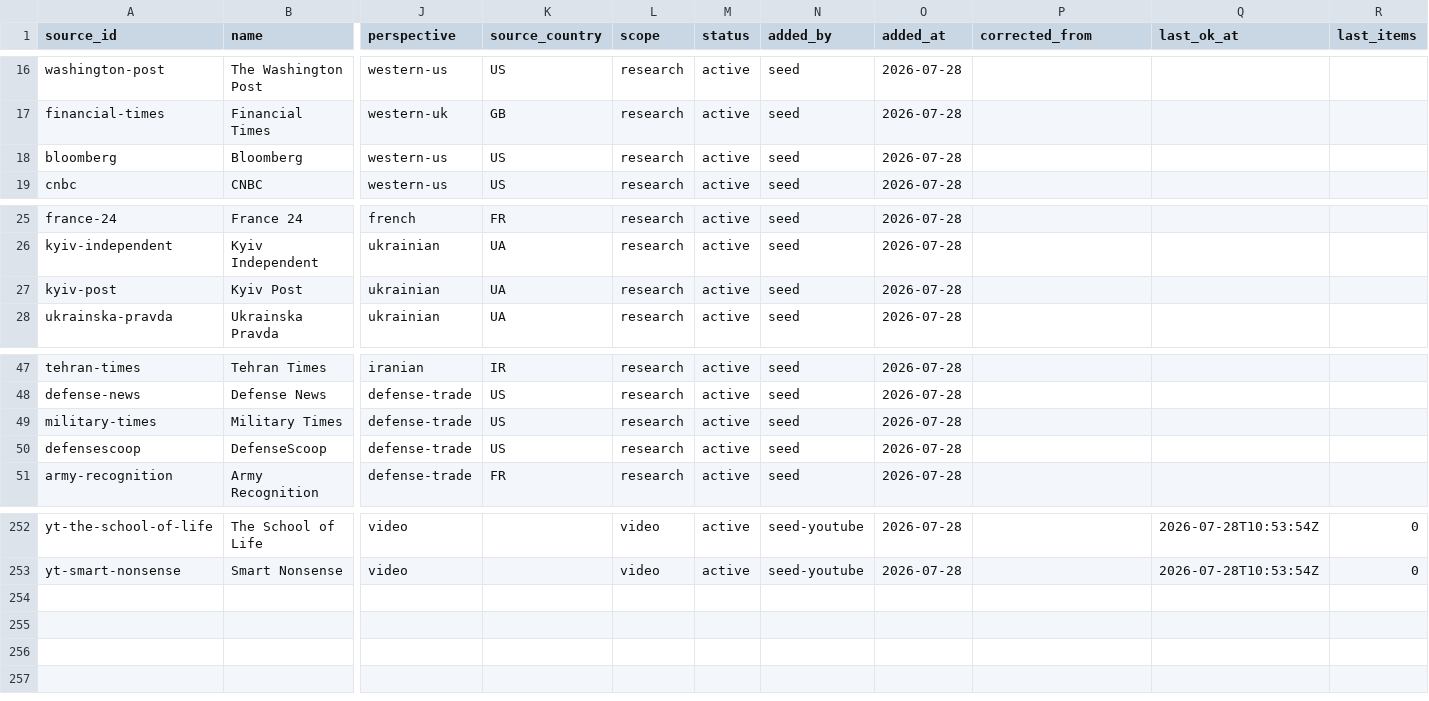
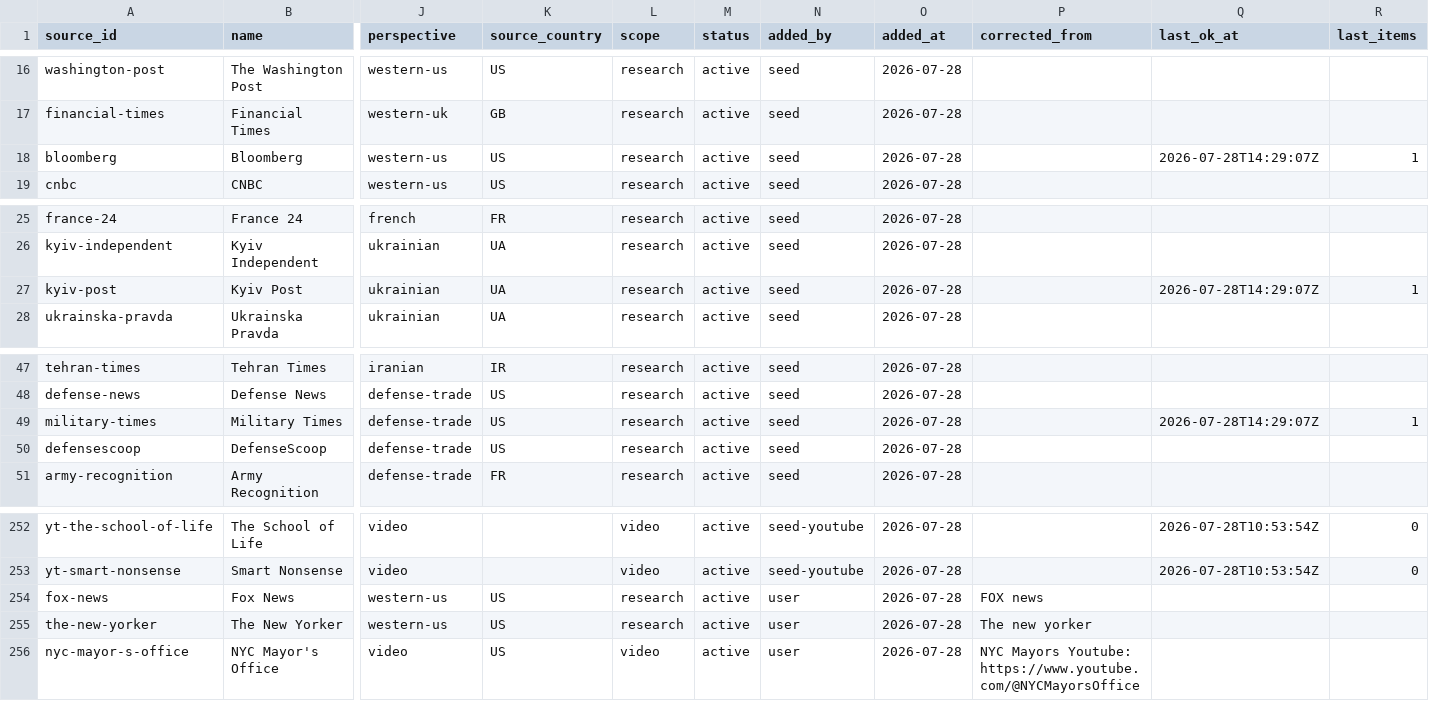
Before and after one commit to chiragr5241/Geopolitics, a CSV file: data/sources.csv, drawn as a sheet; only a part is shown, gaps mark what is left out; rows hold the shown columns only; the diff names each change by its address in the sheet, - before the commit and + after, or states it on an @@ line.

```diff
--- a/data/sources.csv
+++ b/data/sources.csv
-Q18 (last_ok_at): (empty)
+Q18 (last_ok_at): 2026-07-28T14:29:07Z
-R18 (last_items): (empty)
+R18 (last_items): 1
-Q27 (last_ok_at): (empty)
+Q27 (last_ok_at): 2026-07-28T14:29:07Z
-R27 (last_items): (empty)
+R27 (last_items): 1
-Q49 (last_ok_at): (empty)
+Q49 (last_ok_at): 2026-07-28T14:29:07Z
-R49 (last_items): (empty)
+R49 (last_items): 1
+row 254: fox-news | Fox News | western-us | US | research | active | user | 2026-07-28 | FOX news
+row 255: the-new-yorker | The New Yorker | western-us | US | research | active | user | 2026-07-28 | The new yorker
+row 256: nyc-mayor-s-office | NYC Mayor's Office | video | US | video | active | user | 2026-07-28 | NYC Mayors Youtube: https://www.youtube.com/@NYCMayorsOffice
```
Also changed, not shown: data/story_updates.csv, 3 other files.
